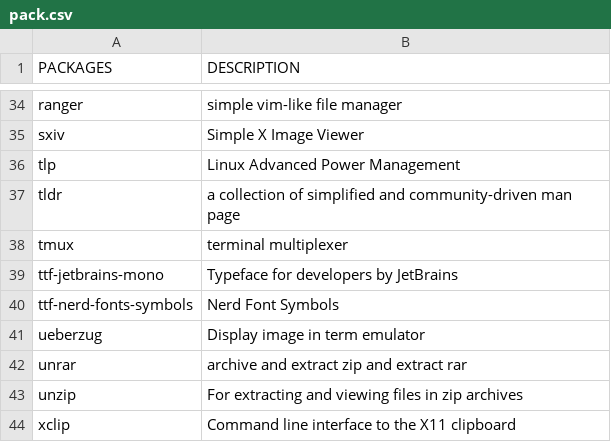
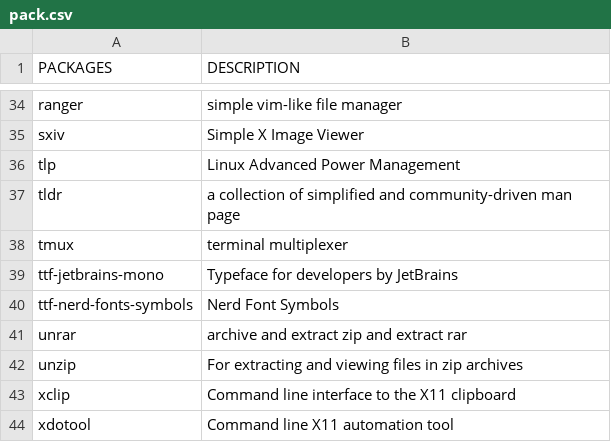
Before and after one commit to fhpraw/i3rice, a CSV file: pack.csv, drawn as a sheet; only a part is shown, gaps mark what is left out; the shorter side is filled out with more unchanged rows; the diff names each change by its address in the sheet, - before the commit and + after, or states it on an @@ line.

Commit message:
Update pack.csv

```diff
--- a/pack.csv
+++ b/pack.csv
-row 41: ueberzug | Display image in term emulator
```
